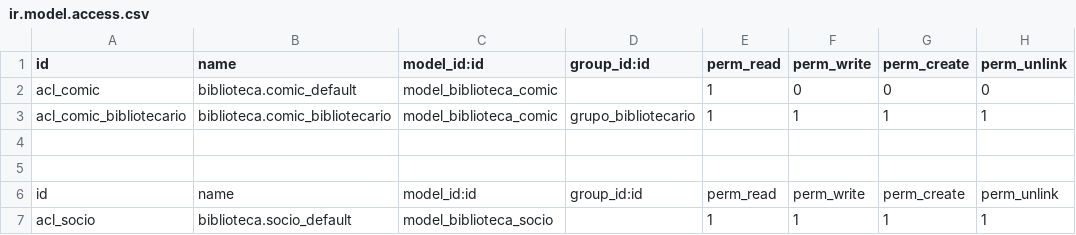
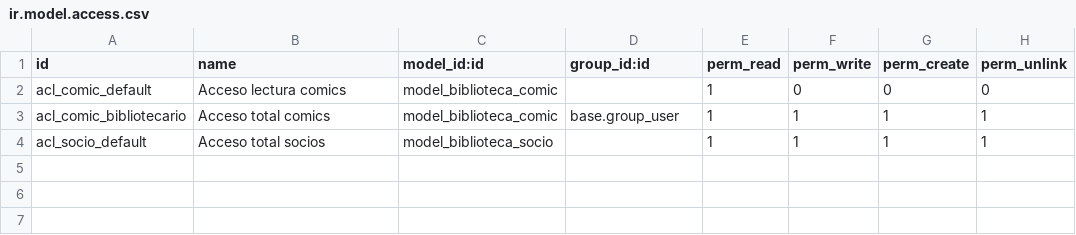
Before and after one commit to ilafper/Odoo_docker, a CSV file: addons/EJ03-ComicsSimple/security/ir.model.access.csv, drawn as a sheet.

```diff
--- a/addons/EJ03-ComicsSimple/security/ir.model.access.csv
+++ b/addons/EJ03-ComicsSimple/security/ir.model.access.csv
@@ -1,7 +1,4 @@
 id,name,model_id:id,group_id:id,perm_read,perm_write,perm_create,perm_unlink
-acl_comic,biblioteca.comic_default,model_biblioteca_comic,,1,0,0,0
-acl_comic_bibliotecario,biblioteca.comic_bibliotecario,model_biblioteca_comic,grupo_bibliotecario,1,1,1,1
-
-
-id,name,model_id:id,group_id:id,perm_read,perm_write,perm_create,perm_unlink
-acl_socio,biblioteca.socio_default,model_biblioteca_socio,,1,1,1,1
+acl_comic_default,Acceso lectura comics,model_biblioteca_comic,,1,0,0,0
+acl_comic_bibliotecario,Acceso total comics,model_biblioteca_comic,base.group_user,1,1,1,1
+acl_socio_default,Acceso total socios,model_biblioteca_socio,,1,1,1,1
```
Also changed, not shown: 1 other file.
